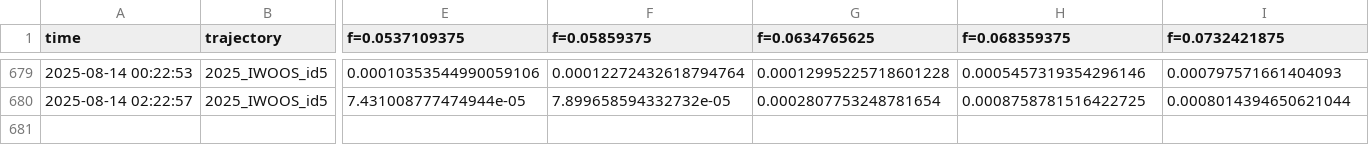
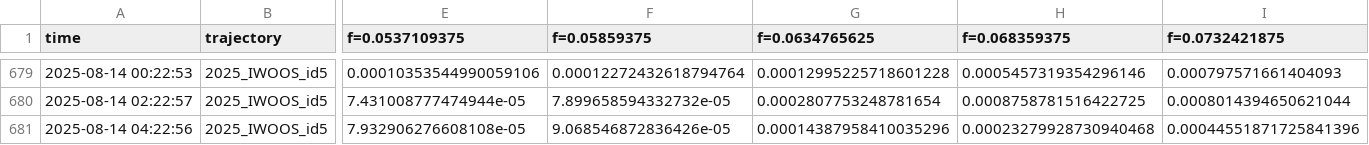
Before and after one commit to jerabaul29/2025_IWOOS_id5_data, a CSV file: wavespec__data_2025_IWOOS_id5.csv, drawn as a sheet; only a part is shown, gaps mark what is left out; rows hold the shown columns only; the diff names each change by its address in the sheet, - before the commit and + after, or states it on an @@ line.

Commit message:
Push data

```diff
--- a/wavespec__data_2025_IWOOS_id5.csv
+++ b/wavespec__data_2025_IWOOS_id5.csv
+row 681: 2025-08-14 04:22:56 | 2025_IWOOS_id5 | 7.932906276608108e-05 | 9.068546872836426e-05 | 0.00014387958410035296 | 0.00023279928730940468 | 0.00044551871725841396
```
Also changed, not shown: wavestat_data_2025_IWOOS_id5.csv.
